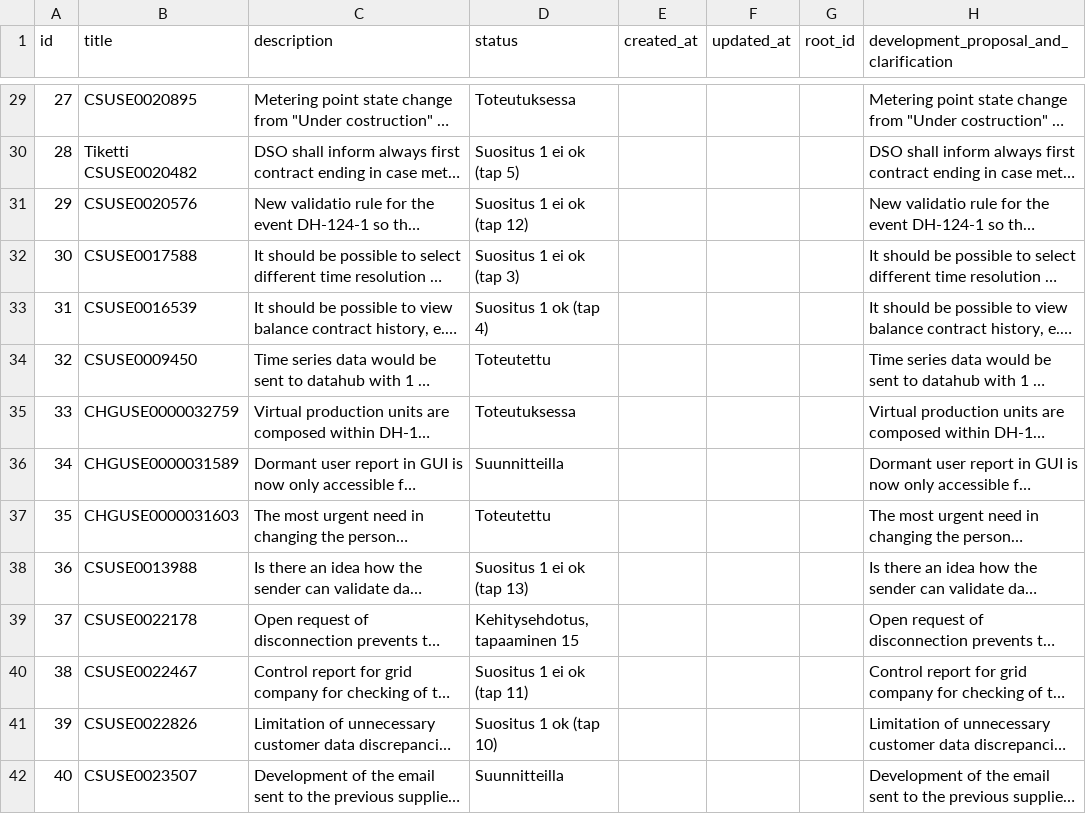
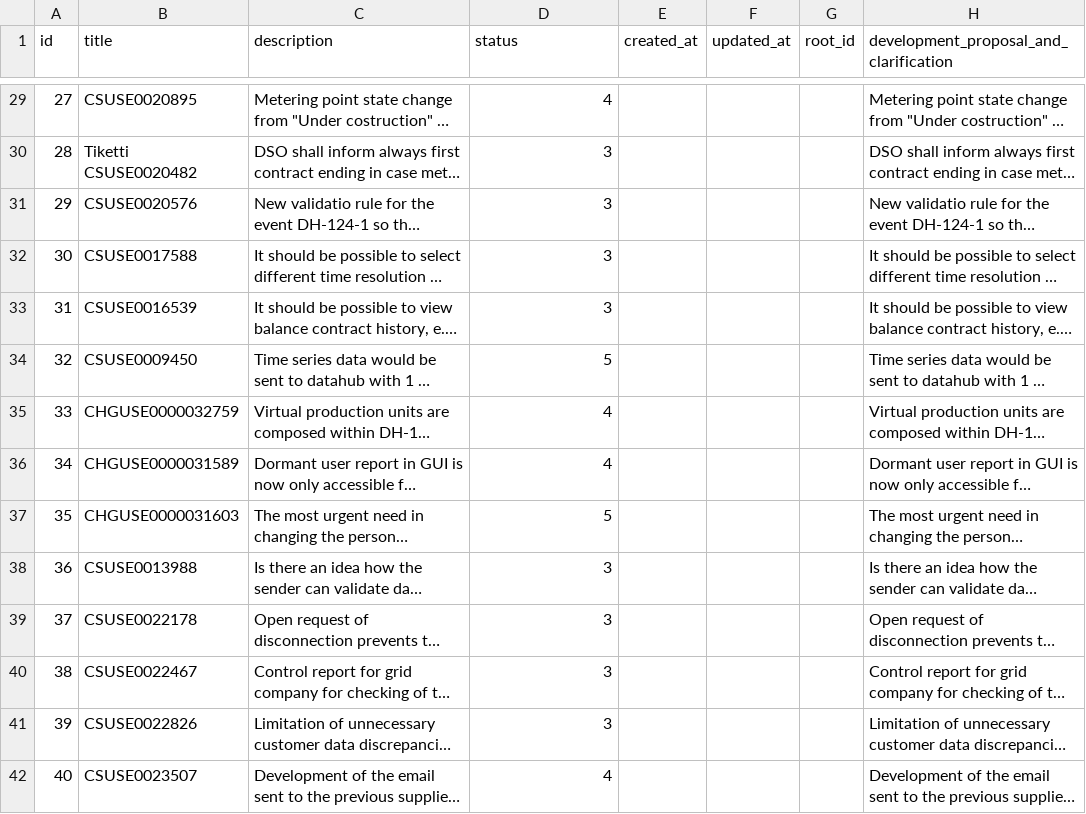
Before and after one commit to juhsoin/junction2024, a CSV file: backend/mock_data/tickets.csv, drawn as a sheet; only a part is shown, gaps mark what is left out; long unchanged cells end in …; the diff covers the shown part only; the diff names each change by its address in the sheet, - before the commit and + after, or states it on an @@ line.

```diff
--- a/backend/mock_data/tickets.csv
+++ b/backend/mock_data/tickets.csv
-D29 (status): Toteutuksessa
+D29 (status): 4
-D30 (status): Suositus 1 ei ok (tap 5)
+D30 (status): 3
-D31 (status): Suositus 1 ei ok (tap 12)
+D31 (status): 3
-D32 (status): Suositus 1 ei ok (tap 3)
+D32 (status): 3
-D33 (status): Suositus 1 ok (tap 4)
+D33 (status): 3
-D34 (status): Toteutettu
+D34 (status): 5
-D35 (status): Toteutuksessa
+D35 (status): 4
-D36 (status): Suunnitteilla
+D36 (status): 4
-D37 (status): Toteutettu
+D37 (status): 5
-D38 (status): Suositus 1 ei ok (tap 13)
+D38 (status): 3
-D39 (status): Kehitysehdotus, tapaaminen 15
+D39 (status): 3
-D40 (status): Suositus 1 ei ok (tap 11)
+D40 (status): 3
-D41 (status): Suositus 1 ok (tap 10)
+D41 (status): 3
-D42 (status): Suunnitteilla
+D42 (status): 4
```
Also changed, not shown: 86 edited cells elsewhere in this file.
